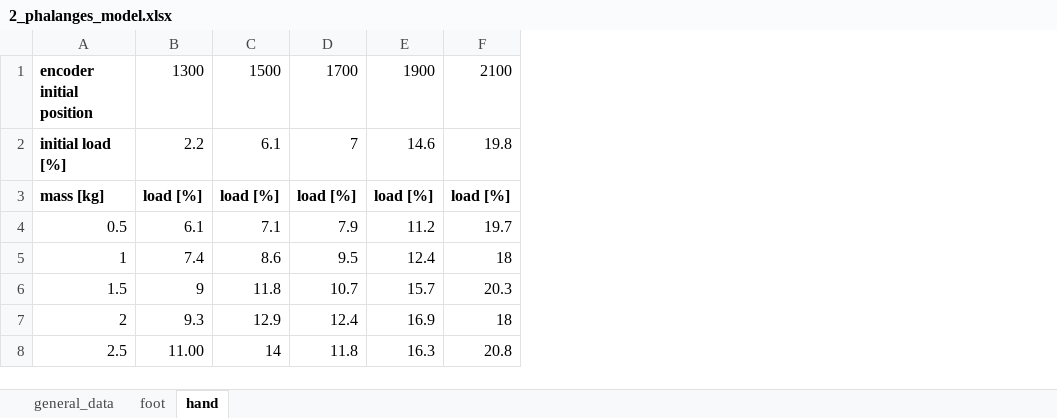
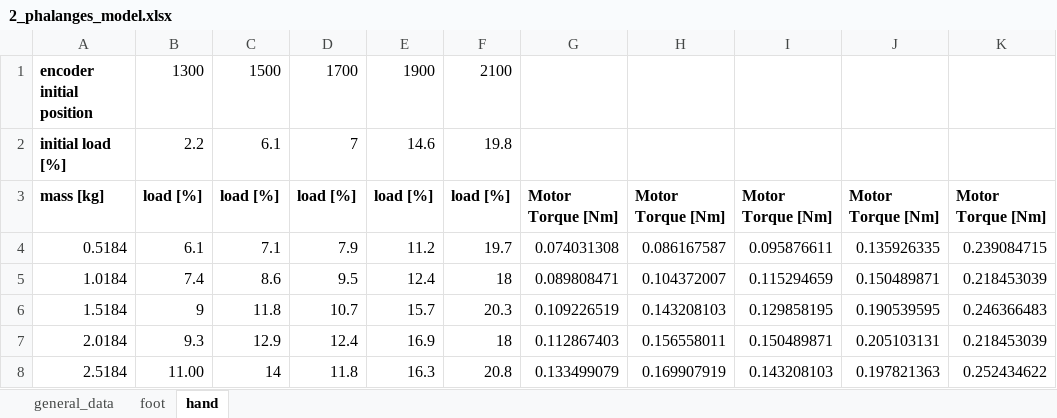
Before and after one commit to MarcelloAvoni/experimental_plots, an Excel workbook: data/clean_data/2_phalanges_model.xlsx, sheet hand, drawn as a sheet; values as stored, in another font and other column widths than the file's, no borders; charts and pictures not drawn; the diff names each change by its address in the sheet, - before the commit and + after, or states it on an @@ line.

```diff
--- a/data/clean_data/2_phalanges_model.xlsx (sheet hand)
+++ b/data/clean_data/2_phalanges_model.xlsx (sheet hand)
+column G, rows 3-8: Motor Torque [Nm] | 0.074031308 | 0.089808471 | 0.109226519 | 0.112867403 | 0.133499079
+column H, rows 3-8: Motor Torque [Nm] | 0.086167587 | 0.104372007 | 0.143208103 | 0.156558011 | 0.169907919
+column I, rows 3-8: Motor Torque [Nm] | 0.095876611 | 0.115294659 | 0.129858195 | 0.150489871 | 0.143208103
+column J, rows 3-8: Motor Torque [Nm] | 0.135926335 | 0.150489871 | 0.190539595 | 0.205103131 | 0.197821363
+column K, rows 3-8: Motor Torque [Nm] | 0.239084715 | 0.218453039 | 0.246366483 | 0.218453039 | 0.252434622
-A4: 0.5
+A4: 0.5184
-A5: 1
+A5: 1.0184
-A6: 1.5
+A6: 1.5184
-A7: 2
+A7: 2.0184
-A8: 2.5
+A8: 2.5184
```
Also changed, not shown: sheet foot, charts or pictures, data/clean_data/1_phalanges_model.xlsx, data/clean_data/3_phalanges_model.xlsx, 12 other files.
